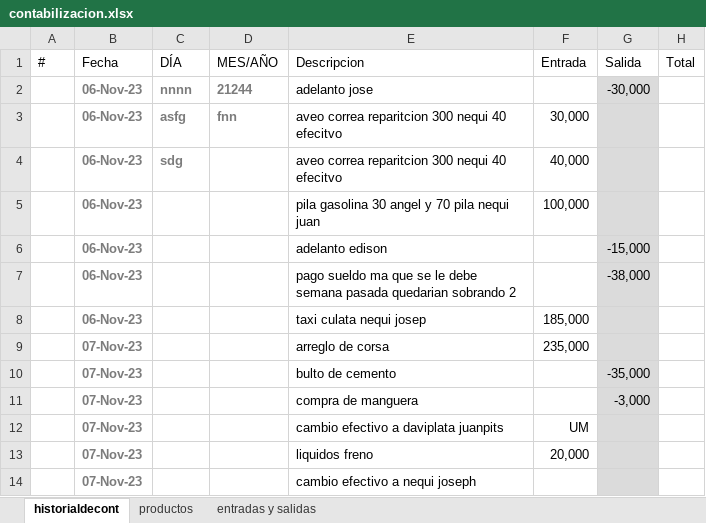
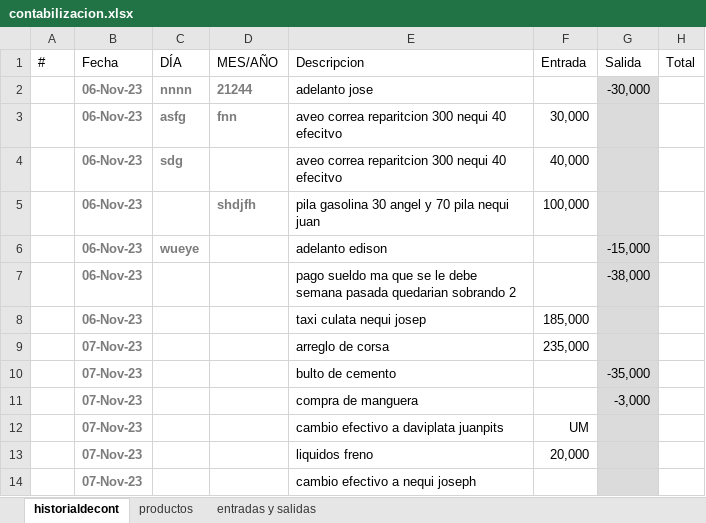
Before and after one commit to jaluscg/FletSheet, an Excel workbook: assets/contabilizacion.xlsx, sheet historialdecont, drawn as a sheet; only a part is shown; values as stored, in another font and other column widths than the file's, no borders; table styles not drawn; the diff names each change by its address in the sheet, - before the commit and + after, or states it on an @@ line.

```diff
--- a/assets/contabilizacion.xlsx (sheet historialdecont)
+++ b/assets/contabilizacion.xlsx (sheet historialdecont)
-D5 (MES/AÑO): (empty)
+D5 (MES/AÑO): shdjfh
-C6 (DÍA): (empty)
+C6 (DÍA): wueye
```
Also changed, not shown: 1 other file.
